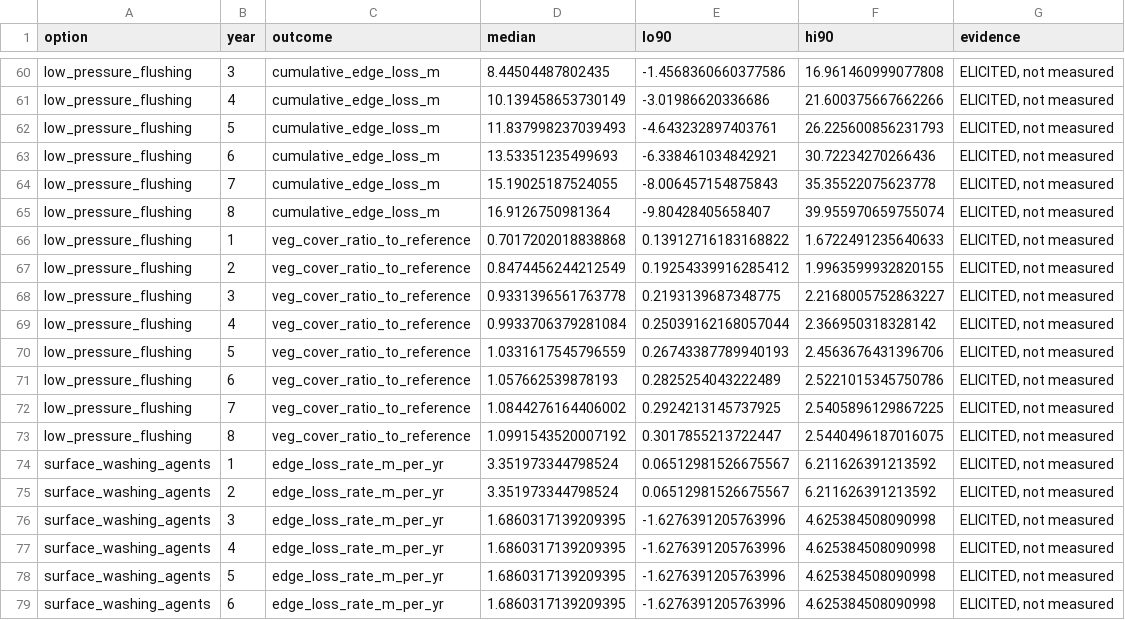
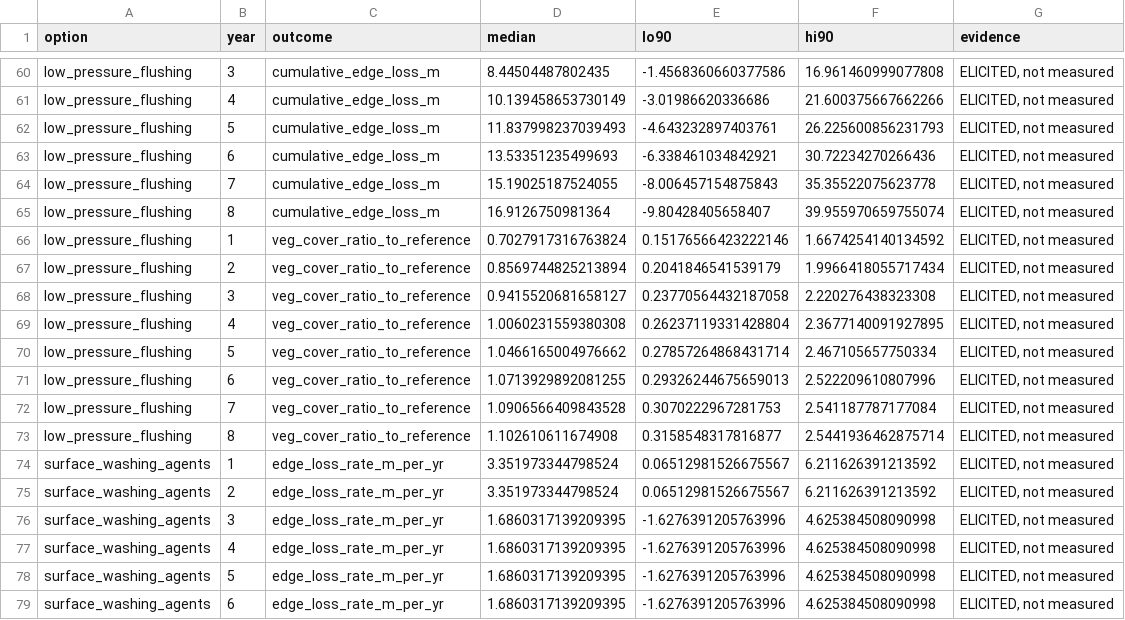
Before and after one commit to JaisonMave/Shoreline_remediation, a CSV file: results/scenario_composer/worked_example_elicited.csv, drawn as a sheet; only a part is shown, gaps mark what is left out; the diff covers the shown part only.

```diff
--- a/results/scenario_composer/worked_example_elicited.csv
+++ b/results/scenario_composer/worked_example_elicited.csv
@@ -65,10 +65,10 @@ low_pressure_flushing,7,cumulative_edge_loss_m,15.19025187524055,-8.006457154875
 low_pressure_flushing,8,cumulative_edge_loss_m,16.9126750981364,-9.80428405658407,39.955970659755074,"ELICITED, not measured"
-low_pressure_flushing,1,veg_cover_ratio_to_reference,0.7017202018838868,0.13912716183168822,1.6722491235640633,"ELICITED, not measured"
-low_pressure_flushing,2,veg_cover_ratio_to_reference,0.8474456244212549,0.19254339916285412,1.9963599932820155,"ELICITED, not measured"
-low_pressure_flushing,3,veg_cover_ratio_to_reference,0.9331396561763778,0.2193139687348775,2.2168005752863227,"ELICITED, not measured"
-low_pressure_flushing,4,veg_cover_ratio_to_reference,0.9933706379281084,0.25039162168057044,2.366950318328142,"ELICITED, not measured"
-low_pressure_flushing,5,veg_cover_ratio_to_reference,1.0331617545796559,0.26743387789940193,2.4563676431396706,"ELICITED, not measured"
-low_pressure_flushing,6,veg_cover_ratio_to_reference,1.057662539878193,0.2825254043222489,2.5221015345750786,"ELICITED, not measured"
-low_pressure_flushing,7,veg_cover_ratio_to_reference,1.0844276164406002,0.2924213145737925,2.5405896129867225,"ELICITED, not measured"
-low_pressure_flushing,8,veg_cover_ratio_to_reference,1.0991543520007192,0.3017855213722447,2.5440496187016075,"ELICITED, not measured"
+low_pressure_flushing,1,veg_cover_ratio_to_reference,0.7027917316763824,0.15176566423222146,1.6674254140134592,"ELICITED, not measured"
+low_pressure_flushing,2,veg_cover_ratio_to_reference,0.8569744825213894,0.2041846541539179,1.9966418055717434,"ELICITED, not measured"
+low_pressure_flushing,3,veg_cover_ratio_to_reference,0.9415520681658127,0.23770564432187058,2.220276438323308,"ELICITED, not measured"
+low_pressure_flushing,4,veg_cover_ratio_to_reference,1.0060231559380308,0.26237119331428804,2.3677140091927895,"ELICITED, not measured"
+low_pressure_flushing,5,veg_cover_ratio_to_reference,1.0466165004976662,0.27857264868431714,2.467105657750334,"ELICITED, not measured"
+low_pressure_flushing,6,veg_cover_ratio_to_reference,1.0713929892081255,0.29326244675659013,2.522209610807996,"ELICITED, not measured"
+low_pressure_flushing,7,veg_cover_ratio_to_reference,1.0906566409843528,0.3070222967281753,2.541187787177084,"ELICITED, not measured"
+low_pressure_flushing,8,veg_cover_ratio_to_reference,1.102610611674908,0.3158548317816877,2.5441936462875714,"ELICITED, not measured"
 surface_washing_agents,1,edge_loss_rate_m_per_yr,3.351973344798524,0.06512981526675567,6.211626391213592,"ELICITED, not measured"
```
Also changed, not shown: 120 edited cells elsewhere in this file, 16 other files.
